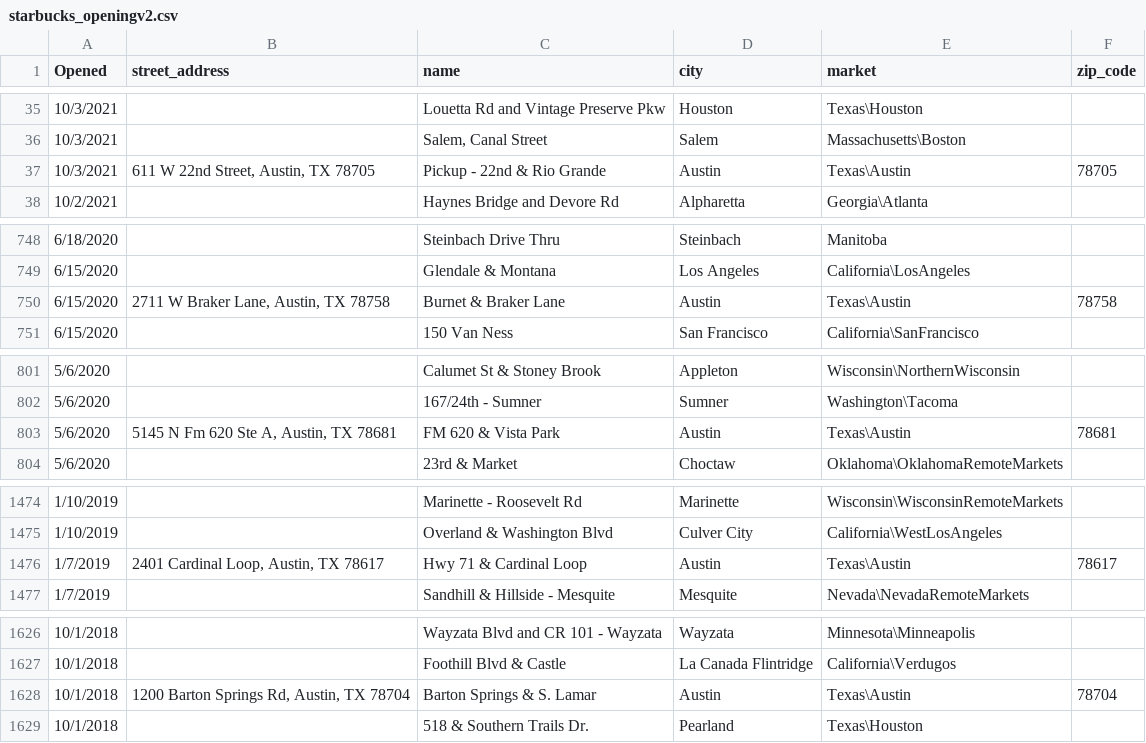
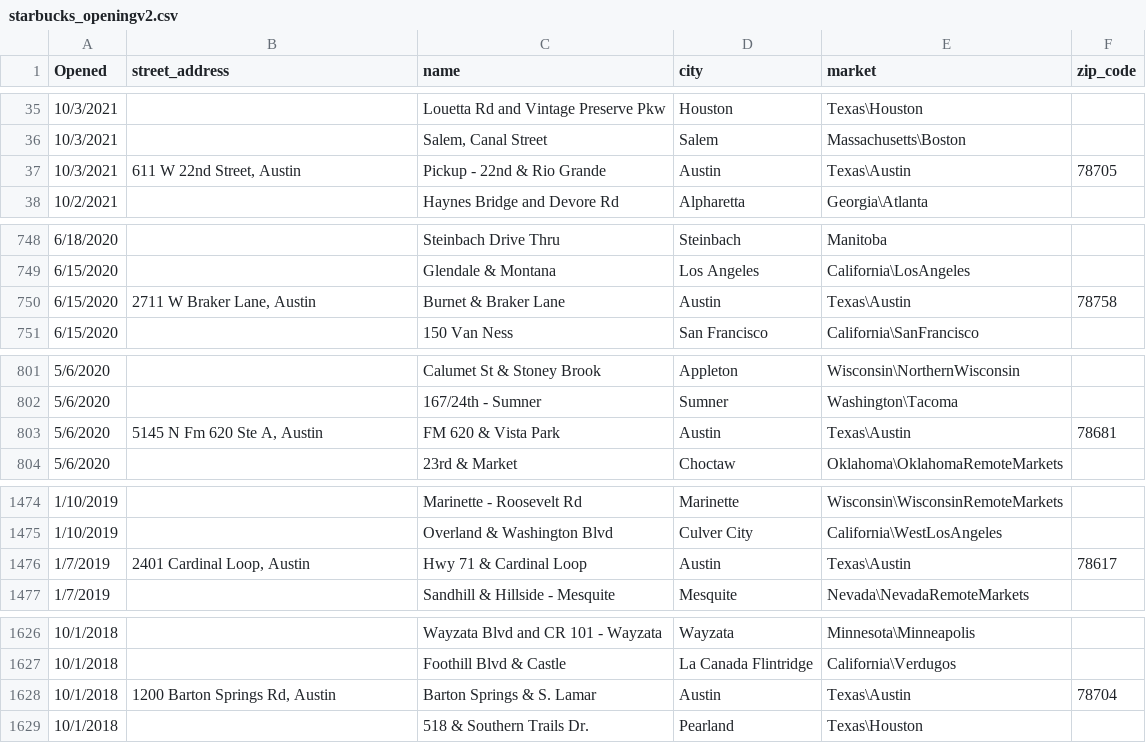
Before and after one commit to EGeorge2021r/Fintech5Falcons, a CSV file: Resources/data/starbucks_openingv2.csv, drawn as a sheet; only a part is shown, gaps mark what is left out; the diff covers the shown part only; the diff names each change by its address in the sheet, - before the commit and + after, or states it on an @@ line.

Commit message:
Updated opening data removing extra zipcode

```diff
--- a/Resources/data/starbucks_openingv2.csv
+++ b/Resources/data/starbucks_openingv2.csv
-B37 (street_address): 611 W 22nd Street, Austin, TX 78705
+B37 (street_address): 611 W 22nd Street, Austin
-B750 (street_address): 2711 W Braker Lane, Austin, TX 78758
+B750 (street_address): 2711 W Braker Lane, Austin
-B803 (street_address): 5145 N Fm 620 Ste A, Austin, TX 78681
+B803 (street_address): 5145 N Fm 620 Ste A, Austin
-B1476 (street_address): 2401 Cardinal Loop, Austin, TX 78617
+B1476 (street_address): 2401 Cardinal Loop, Austin
-B1628 (street_address): 1200 Barton Springs Rd, Austin, TX 78704
+B1628 (street_address): 1200 Barton Springs Rd, Austin
```
Also changed, not shown: 8 edited cells elsewhere in this file, 1 other file.
